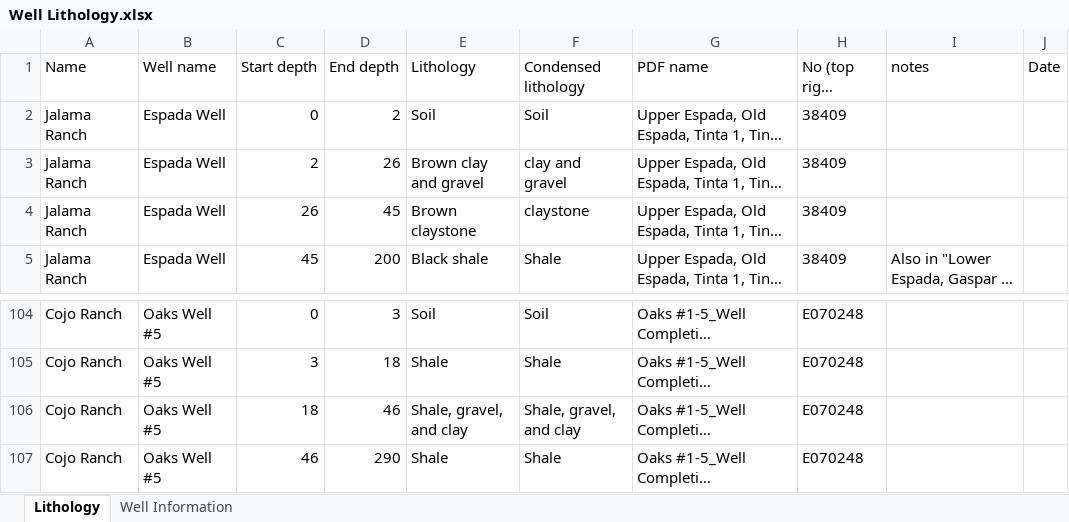
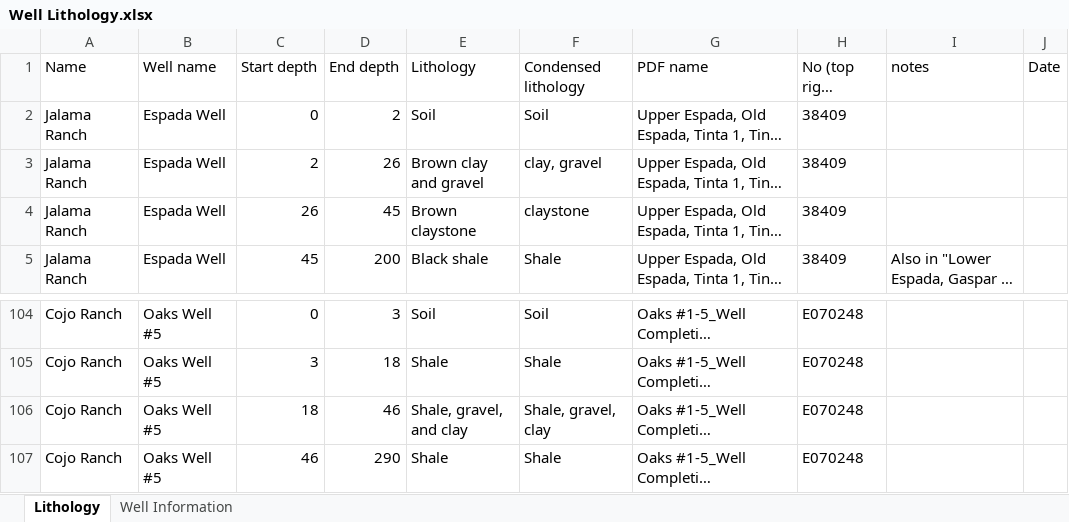
Before and after one commit to ja-cog/Well_Lithology, an Excel workbook: data/Well Lithology.xlsx, sheet Lithology, drawn as a sheet; only a part is shown, gaps mark what is left out; long unchanged cells end in …; values as stored, in another font and other column widths than the file's, no borders; charts and pictures not drawn; the diff covers the shown part only; the diff names each change by its address in the sheet, - before the commit and + after, or states it on an @@ line.

```diff
--- a/data/Well Lithology.xlsx (sheet Lithology)
+++ b/data/Well Lithology.xlsx (sheet Lithology)
-F3 (Condensed lithology): clay and gravel
+F3 (Condensed lithology): clay, gravel
-F106 (Condensed lithology): Shale, gravel, and clay
+F106 (Condensed lithology): Shale, gravel, clay
```
Also changed, not shown: 19 edited cells elsewhere in this sheet, 2 other files.
